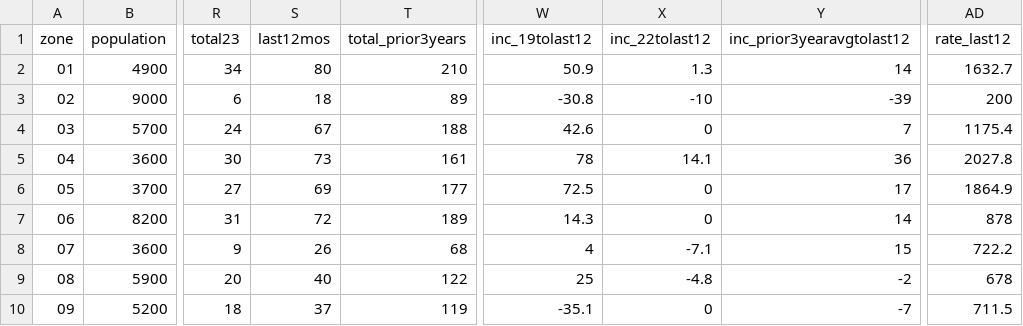
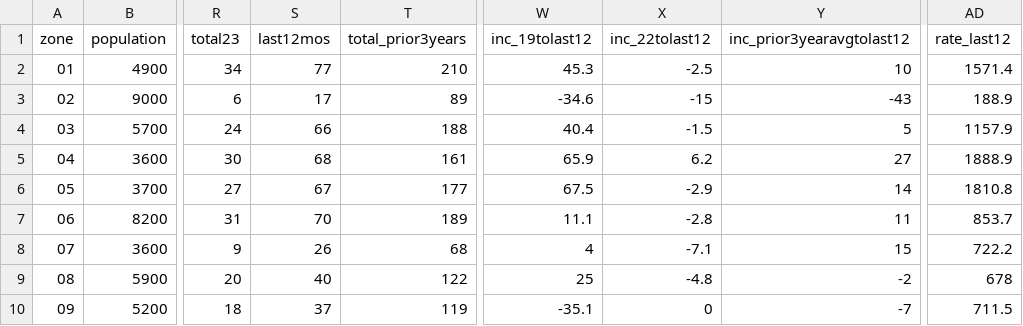
Before and after one commit to abcotvdata/safetytracker_fayetteville, a CSV file: data/output/districts/assaults_district.csv, drawn as a sheet; only a part is shown, gaps mark what is left out; the diff covers the shown part only; the diff names each change by its address in the sheet, - before the commit and + after, or states it on an @@ line.

```diff
--- a/data/output/districts/assaults_district.csv
+++ b/data/output/districts/assaults_district.csv
-S2 (last12mos): 80
+S2 (last12mos): 77
-W2 (inc_19tolast12): 50.9
+W2 (inc_19tolast12): 45.3
-X2 (inc_22tolast12): 1.3
+X2 (inc_22tolast12): -2.5
-Y2 (inc_prior3yearavgtolast12): 14
+Y2 (inc_prior3yearavgtolast12): 10
-AD2 (rate_last12): 1632.7
+AD2 (rate_last12): 1571.4
-S3 (last12mos): 18
+S3 (last12mos): 17
-W3 (inc_19tolast12): -30.8
+W3 (inc_19tolast12): -34.6
-X3 (inc_22tolast12): -10
+X3 (inc_22tolast12): -15
-Y3 (inc_prior3yearavgtolast12): -39
+Y3 (inc_prior3yearavgtolast12): -43
-AD3 (rate_last12): 200
+AD3 (rate_last12): 188.9
-S4 (last12mos): 67
+S4 (last12mos): 66
-W4 (inc_19tolast12): 42.6
+W4 (inc_19tolast12): 40.4
-X4 (inc_22tolast12): 0
+X4 (inc_22tolast12): -1.5
-Y4 (inc_prior3yearavgtolast12): 7
+Y4 (inc_prior3yearavgtolast12): 5
-AD4 (rate_last12): 1175.4
+AD4 (rate_last12): 1157.9
-S5 (last12mos): 73
+S5 (last12mos): 68
-W5 (inc_19tolast12): 78
+W5 (inc_19tolast12): 65.9
-X5 (inc_22tolast12): 14.1
+X5 (inc_22tolast12): 6.2
-Y5 (inc_prior3yearavgtolast12): 36
+Y5 (inc_prior3yearavgtolast12): 27
-AD5 (rate_last12): 2027.8
+AD5 (rate_last12): 1888.9
-S6 (last12mos): 69
+S6 (last12mos): 67
-W6 (inc_19tolast12): 72.5
+W6 (inc_19tolast12): 67.5
-X6 (inc_22tolast12): 0
+X6 (inc_22tolast12): -2.9
-Y6 (inc_prior3yearavgtolast12): 17
+Y6 (inc_prior3yearavgtolast12): 14
-AD6 (rate_last12): 1864.9
+AD6 (rate_last12): 1810.8
-S7 (last12mos): 72
+S7 (last12mos): 70
-W7 (inc_19tolast12): 14.3
+W7 (inc_19tolast12): 11.1
-X7 (inc_22tolast12): 0
+X7 (inc_22tolast12): -2.8
-Y7 (inc_prior3yearavgtolast12): 14
+Y7 (inc_prior3yearavgtolast12): 11
-AD7 (rate_last12): 878
+AD7 (rate_last12): 853.7
```
Also changed, not shown: 65 edited cells elsewhere in this file, data/output/city/citywide_detailed.csv, data/output/districts/district_category.csv, 45 other files.
